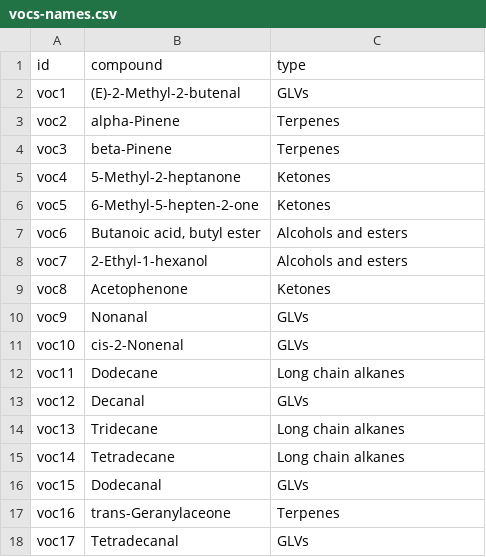
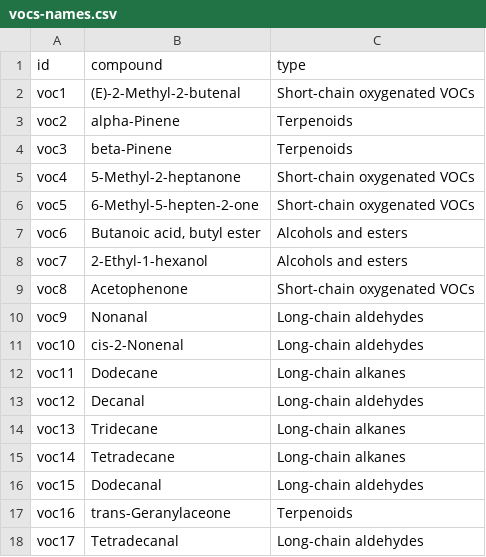
Before and after one commit to Granjel/CoVOCom, a CSV file: data/vocs-names.csv, drawn as a sheet; the diff names each change by its address in the sheet, - before the commit and + after, or states it on an @@ line.

Commit message:
Add full soil-samples dataset and VOC figure; remove fragment and normalize vocs-names.csv format/types

```diff
--- a/data/vocs-names.csv
+++ b/data/vocs-names.csv
-C2 (type): GLVs
+C2 (type): Short-chain oxygenated VOCs
-C3:C4 (type): Terpenes
+C3:C4 (type): Terpenoids
-C5:C6 (type): Ketones
+C5:C6 (type): Short-chain oxygenated VOCs
-C9 (type): Ketones
+C9 (type): Short-chain oxygenated VOCs
-C10:C11 (type): GLVs
+C10:C11 (type): Long-chain aldehydes
-C12 (type): Long chain alkanes
+C12 (type): Long-chain alkanes
-C13 (type): GLVs
+C13 (type): Long-chain aldehydes
-C14:C15 (type): Long chain alkanes
+C14:C15 (type): Long-chain alkanes
-C16 (type): GLVs
+C16 (type): Long-chain aldehydes
-C17 (type): Terpenes
+C17 (type): Terpenoids
-C18 (type): GLVs
+C18 (type): Long-chain aldehydes
```
Also changed, not shown: 3 other files.
